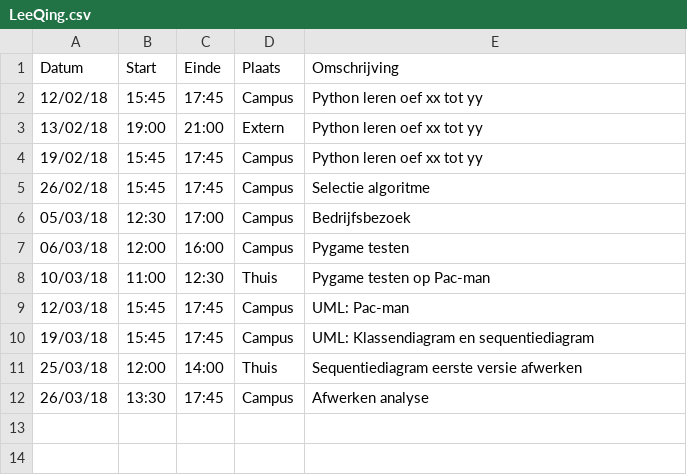
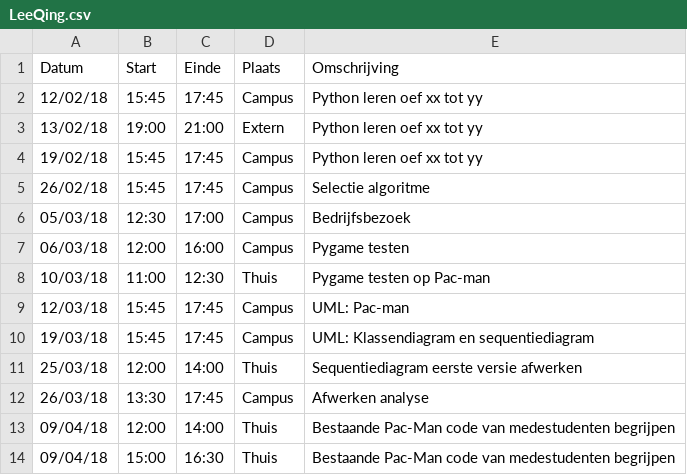
Before and after one commit to AvPelli/pacman_python, a CSV file: logboeken/LeeQing.csv, drawn as a sheet.

```diff
--- a/logboeken/LeeQing.csv
+++ b/logboeken/LeeQing.csv
@@ -12 +12,3 @@ Datum,Start,Einde,Plaats,Omschrijving
 26/03/18,13:30,17:45,Campus,Afwerken analyse
+09/04/18,12:00,14:00,Thuis,Bestaande Pac-Man code van medestudenten begrijpen
+09/04/18,15:00,16:30,Thuis,Bestaande Pac-Man code van medestudenten begrijpen
```
Also changed, not shown: 3 other files.
